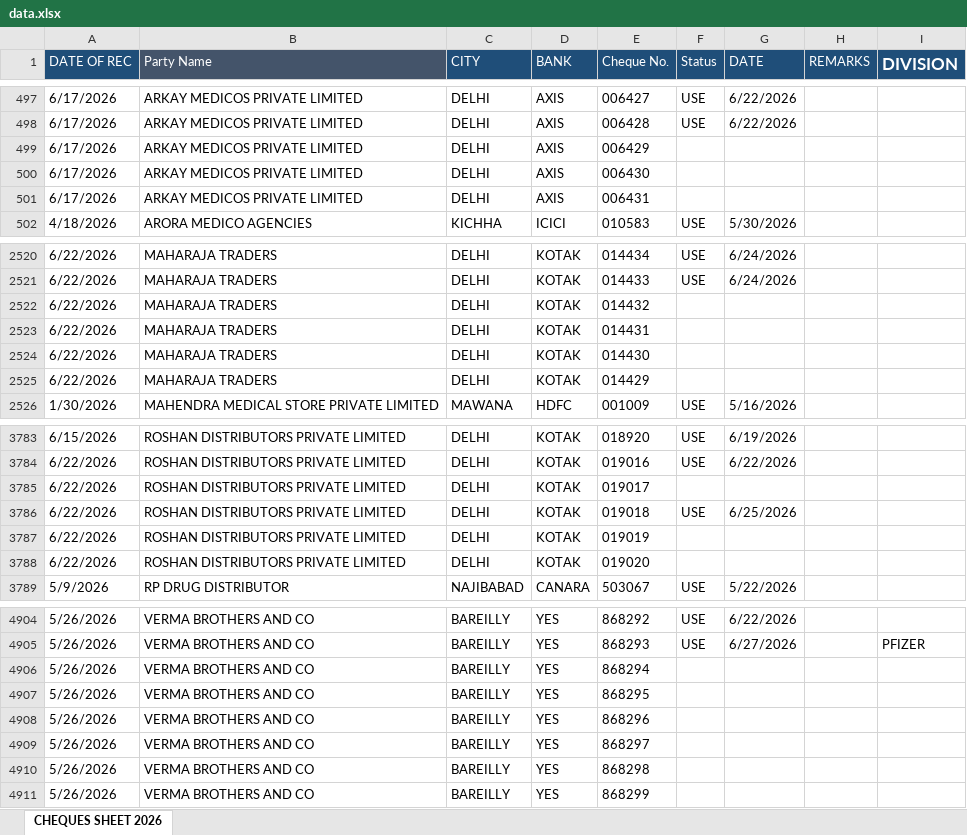
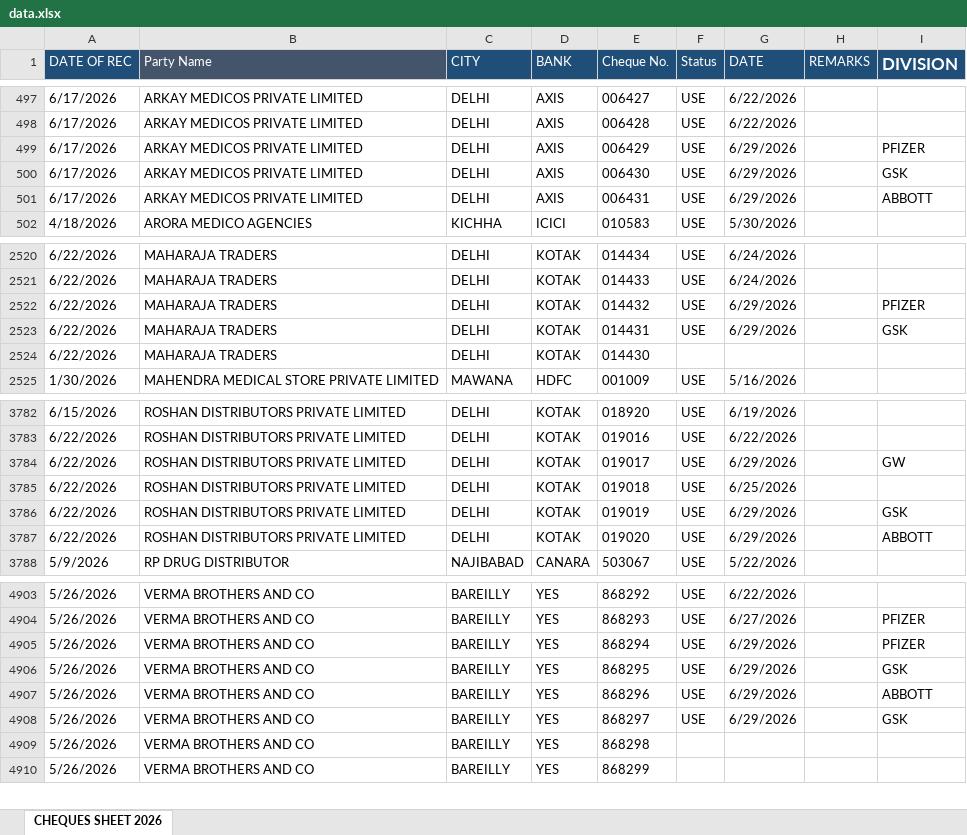
Before and after one commit to abenterprisesghz-stack/cheque-tracker, an Excel workbook: data.xlsx, sheet CHEQUES SHEET 2026, drawn as a sheet; only a part is shown, gaps mark what is left out; values as stored, in another font and other column widths than the file's, no borders; conditional formats not drawn; removed rows and columns are numbered as before the commit, all else as after; the diff covers the shown part only; the diff names each change by its address in the sheet, - before the commit and + after, or states it on an @@ line.

```diff
--- a/data.xlsx (sheet CHEQUES SHEET 2026)
+++ b/data.xlsx (sheet CHEQUES SHEET 2026)
-F499:F501 (Status): (empty)
+F499:F501 (Status): USE
-G499:G501 (DATE): (empty)
+G499:G501 (DATE): 6/29/2026
-I499 (DIVISION): (empty)
+I499 (DIVISION): PFIZER
-I500 (DIVISION): (empty)
+I500 (DIVISION): GSK
-I501 (DIVISION): (empty)
+I501 (DIVISION): ABBOTT
-F2522:F2523 (Status): (empty)
+F2522:F2523 (Status): USE
-G2522:G2523 (DATE): (empty)
+G2522:G2523 (DATE): 6/29/2026
-I2522 (DIVISION): (empty)
+I2522 (DIVISION): PFIZER
-I2523 (DIVISION): (empty)
+I2523 (DIVISION): GSK
-row 2525: 6/22/2026 | MAHARAJA TRADERS | DELHI | KOTAK | 014429
-F3784 (Status): (empty)
+F3784 (Status): USE
-G3784 (DATE): (empty)
+G3784 (DATE): 6/29/2026
-I3784 (DIVISION): (empty)
+I3784 (DIVISION): GW
-F3786:F3787 (Status): (empty)
+F3786:F3787 (Status): USE
-G3786:G3787 (DATE): (empty)
+G3786:G3787 (DATE): 6/29/2026
-I3786 (DIVISION): (empty)
+I3786 (DIVISION): GSK
-I3787 (DIVISION): (empty)
+I3787 (DIVISION): ABBOTT
-F4905:F4908 (Status): (empty)
+F4905:F4908 (Status): USE
-G4905:G4908 (DATE): (empty)
+G4905:G4908 (DATE): 6/29/2026
-I4905 (DIVISION): (empty)
+I4905 (DIVISION): PFIZER
-I4906 (DIVISION): (empty)
+I4906 (DIVISION): GSK
-I4907 (DIVISION): (empty)
+I4907 (DIVISION): ABBOTT
-I4908 (DIVISION): (empty)
+I4908 (DIVISION): GSK
```
Also changed, not shown: 78 added rows and 294 edited cells elsewhere in this sheet.
